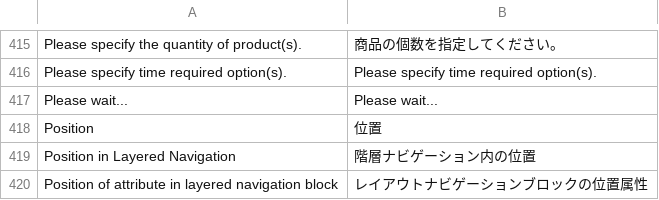
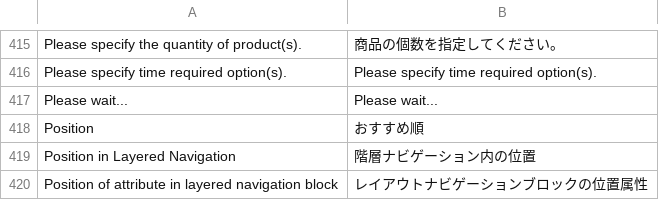
Before and after one commit to nojimage/Magento-Japanese-Translation, a CSV file: Mage_Catalog.csv, drawn as a sheet; only a part is shown, gaps mark what is left out.

Commit message:
カタログ ソート順オプションの翻訳調整

```diff
--- a/Mage_Catalog.csv
+++ b/Mage_Catalog.csv
@@ -417,3 +417,3 @@
 "Please wait...","Please wait..."
-"Position","位置"
+"Position","おすすめ順"
 "Position in Layered Navigation","階層ナビゲーション内の位置"
```
